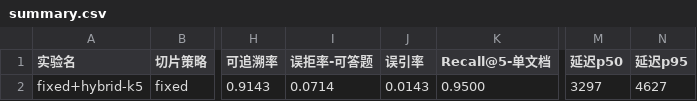
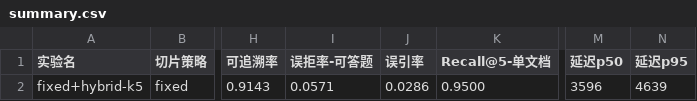
Before and after one commit to jueaizhilv007/logistics-rag-qa, a CSV file: data/eval/summary.csv, drawn as a sheet; only a part is shown, gaps mark what is left out; the diff names each change by its address in the sheet, - before the commit and + after, or states it on an @@ line.

Commit message:
chore: 复跑 fixed+hybrid 评测，确认切片修复的收益
第一次跑出 Recall@5 0.9143 → 0.9571、跨文档 0.70 → 1.00，
但这是一处「观感修复」不该有的幅度，且跨文档只有 10 条样本，
7/10 到 10/10 完全可能只是 top-5 重新分配的结果。已复跑确认。

两次完全一致：recall@5 0.9571、hitrate@3 0.8857、
traceable_rate 0.9143、recall@5_single 0.95、recall@5_multi 1.0，
未命中题集合也相同（q008 / q030 / q042）。
跨文档全召回确认为稳定收益，不是噪声。

波动只在模型侧：误拒 5→4 条、误引 1→2 条，
6 道题的 cited_indices 不同，q025 第二次脱困。
可追溯率 0.9143 两次一致是误拒 -1 与误引 +1 抵消的巧合——
README 里不给这个数单独下结论，误拒/误引改标区间。

```diff
--- a/data/eval/summary.csv
+++ b/data/eval/summary.csv
-I2 (误拒率-可答题): 0.0714
+I2 (误拒率-可答题): 0.0571
-J2 (误引率): 0.0143
+J2 (误引率): 0.0286
-M2 (延迟p50): 3297
+M2 (延迟p50): 3596
-N2 (延迟p95): 4627
+N2 (延迟p95): 4639
```
